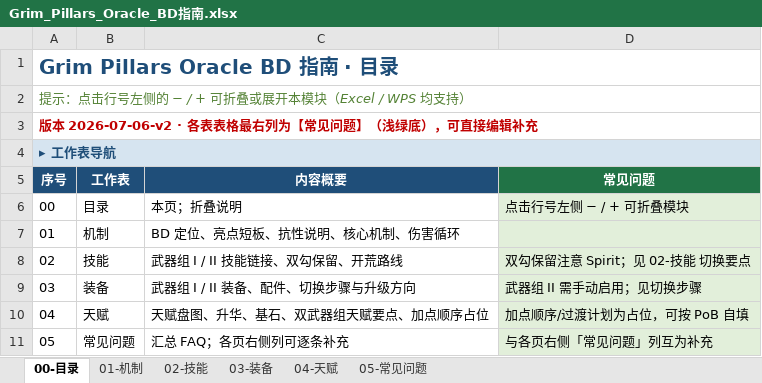
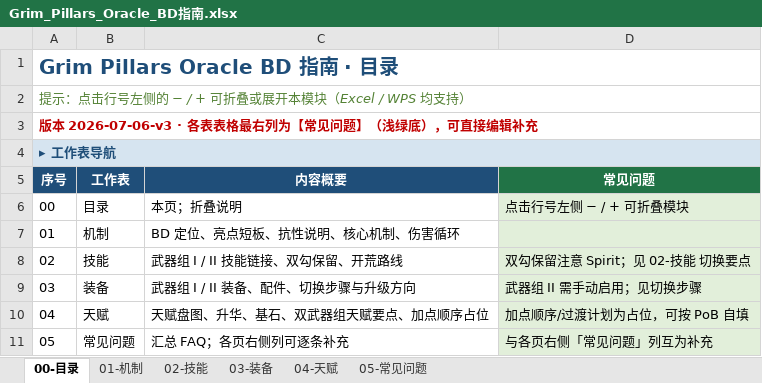
Before and after one commit to chalo0518-ctrl/CLADOS_POE2_BDG-UILDING, an Excel workbook: Grim_Pillars_Oracle_BD指南.xlsx, sheet 00-目录, drawn as a sheet; values as stored, in another font and other column widths than the file's, no borders; the diff names each change by its address in the sheet, - before the commit and + after, or states it on an @@ line.

```diff
--- a/Grim_Pillars_Oracle_BD指南.xlsx (sheet 00-目录)
+++ b/Grim_Pillars_Oracle_BD指南.xlsx (sheet 00-目录)
-A3 (序号): 版本 2026-07-06-v2 · 各表表…
+A3 (序号): 版本 2026-07-06-v3 · 各表表…
```
Also changed, not shown: sheet 05-常见问题, sheet 01-机制, sheet 04-天赋, sheet 03-装备, sheet 02-技能, 6 other files.
